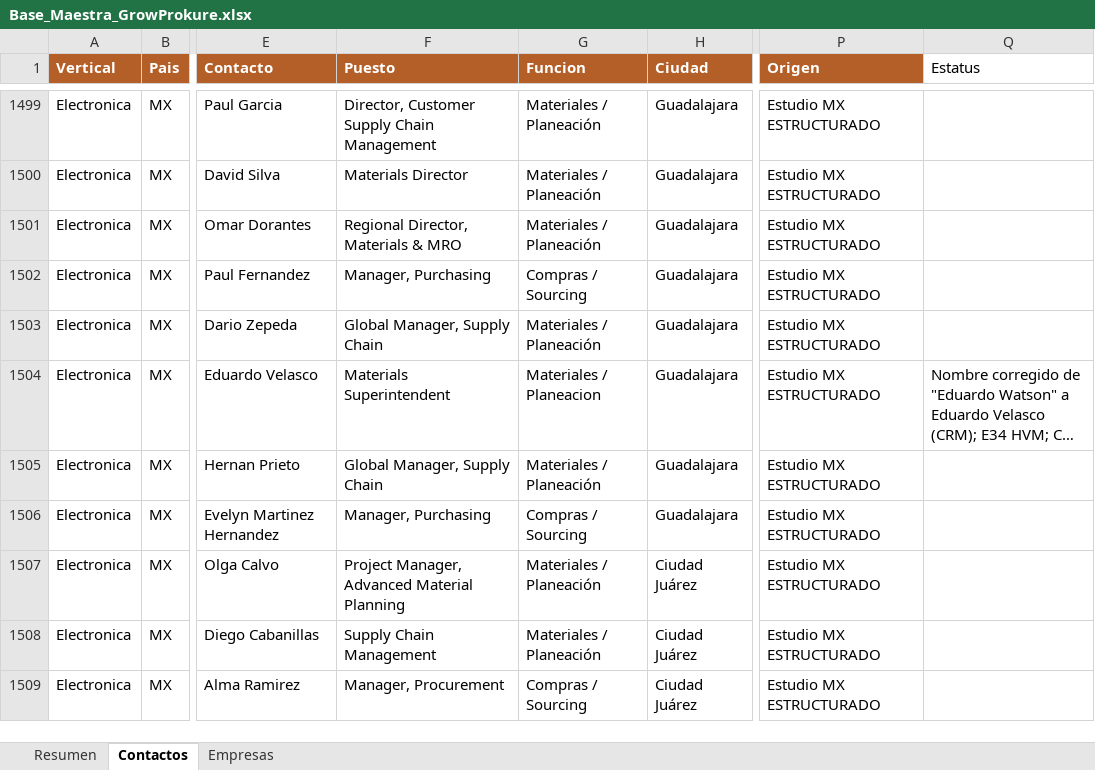
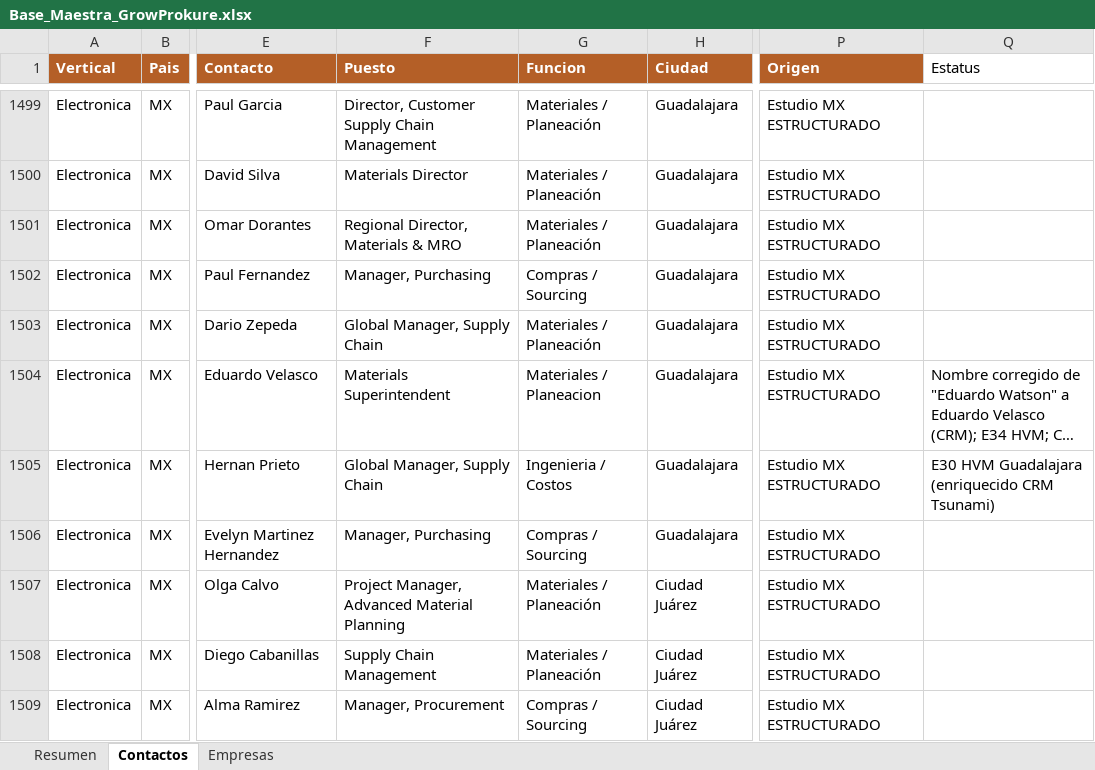
Before and after one commit to carlosmoreno793508/Cosas-Carlos, an Excel workbook: GrowProkure/05-Recursos/Base_Maestra_GrowProkure.xlsx, sheet Contactos, drawn as a sheet; only a part is shown, gaps mark what is left out; long unchanged cells end in …; values as stored, in another font and other column widths than the file's, no borders; the diff names each change by its address in the sheet, - before the commit and + after, or states it on an @@ line.

```diff
--- a/GrowProkure/05-Recursos/Base_Maestra_GrowProkure.xlsx (sheet Contactos)
+++ b/GrowProkure/05-Recursos/Base_Maestra_GrowProkure.xlsx (sheet Contactos)
-G1505 (Funcion): Materiales / Planeación
+G1505 (Funcion): Ingenieria / Costos
-Q1505 (Estatus): (empty)
+Q1505 (Estatus): E30 HVM Guadalajara (enriquecido CRM Tsunami)
```
